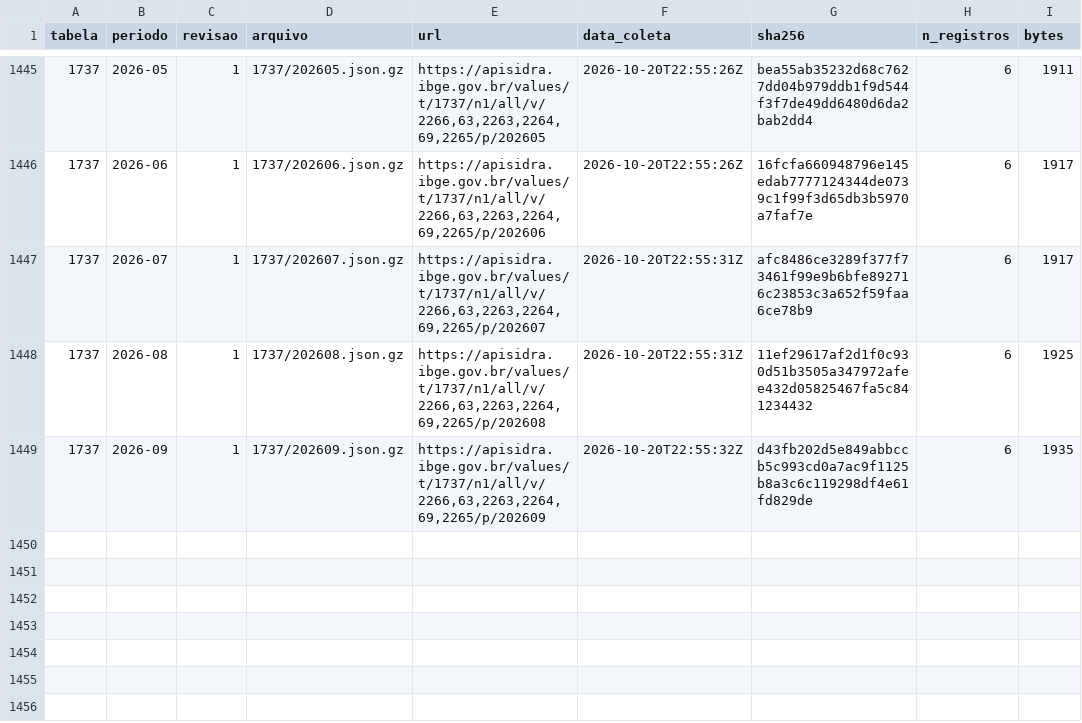
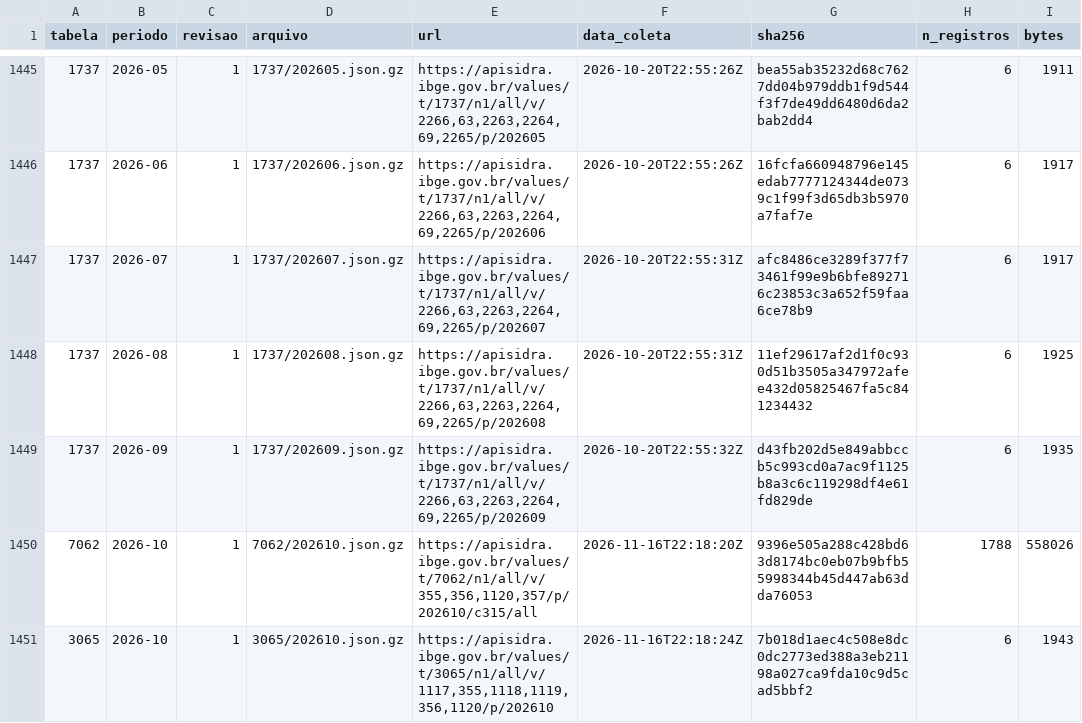
Before and after one commit to marcelo7bastos/macroeconomia-agricultura-familiar, a CSV file: data/raw/ibge_sidra/manifesto.csv, drawn as a sheet; only a part is shown, gaps mark what is left out; the diff names each change by its address in the sheet, - before the commit and + after, or states it on an @@ line.

```diff
--- a/data/raw/ibge_sidra/manifesto.csv
+++ b/data/raw/ibge_sidra/manifesto.csv
+row 1450: 7062 | 2026-10 | 1 | 7062/202610.json.gz | https://apisidra.ibge.gov.br/values/t/7062/n1/all/v/355,356,1120,357/p/202610/c315/all | 2026-11-16T22:18:20Z | 9396e505a288c428bd63d8174bc0eb07b9bfb55998344b45d447ab63dda76053 | 1788 | 558026
+row 1451: 3065 | 2026-10 | 1 | 3065/202610.json.gz | https://apisidra.ibge.gov.br/values/t/3065/n1/all/v/1117,355,1118,1119,356,1120/p/202610 | 2026-11-16T22:18:24Z | 7b018d1aec4c508e8dc0dc2773ed388a3eb21198a027ca9fda10c9d5cad5bbf2 | 6 | 1943
```
Also changed, not shown: data/marts/ipca15_categorias.csv, data/marts/ipca15_difusao.csv, 9 other files.
